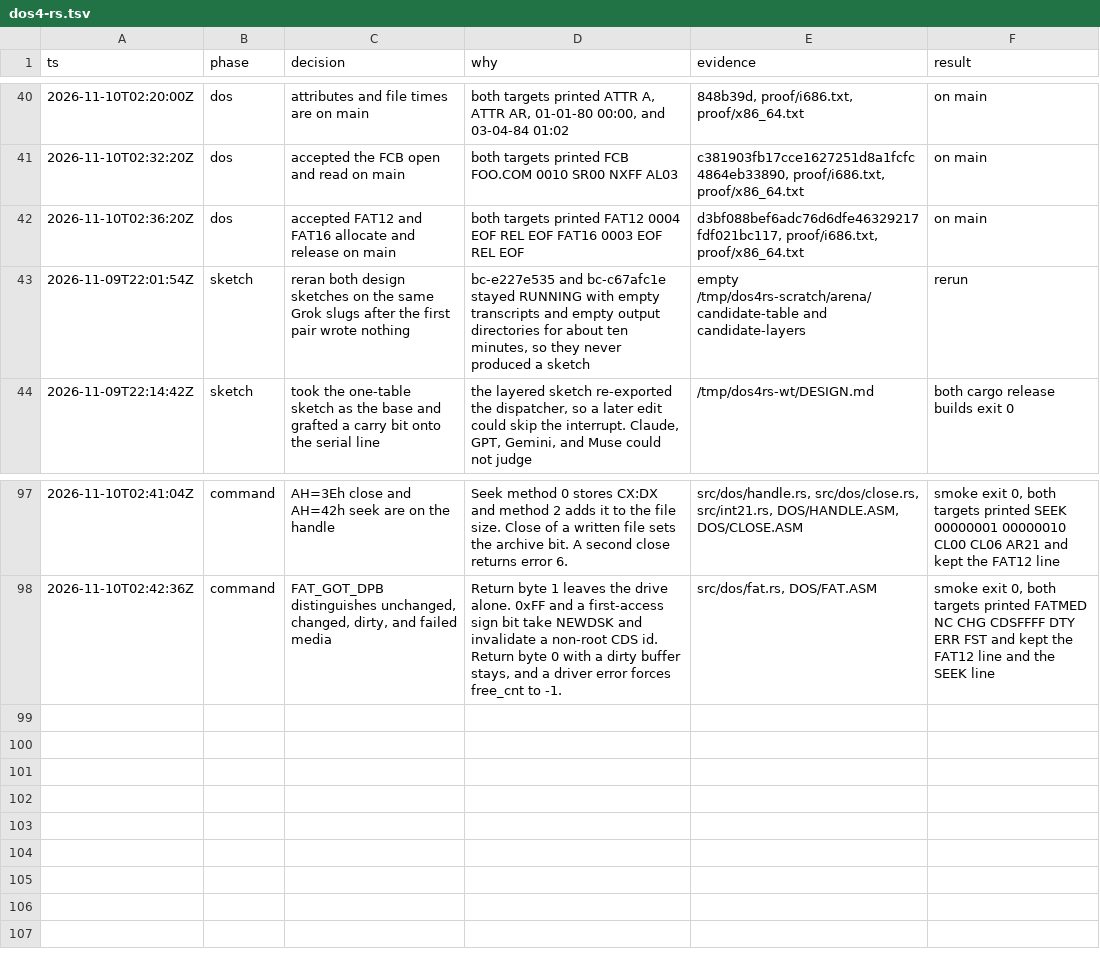
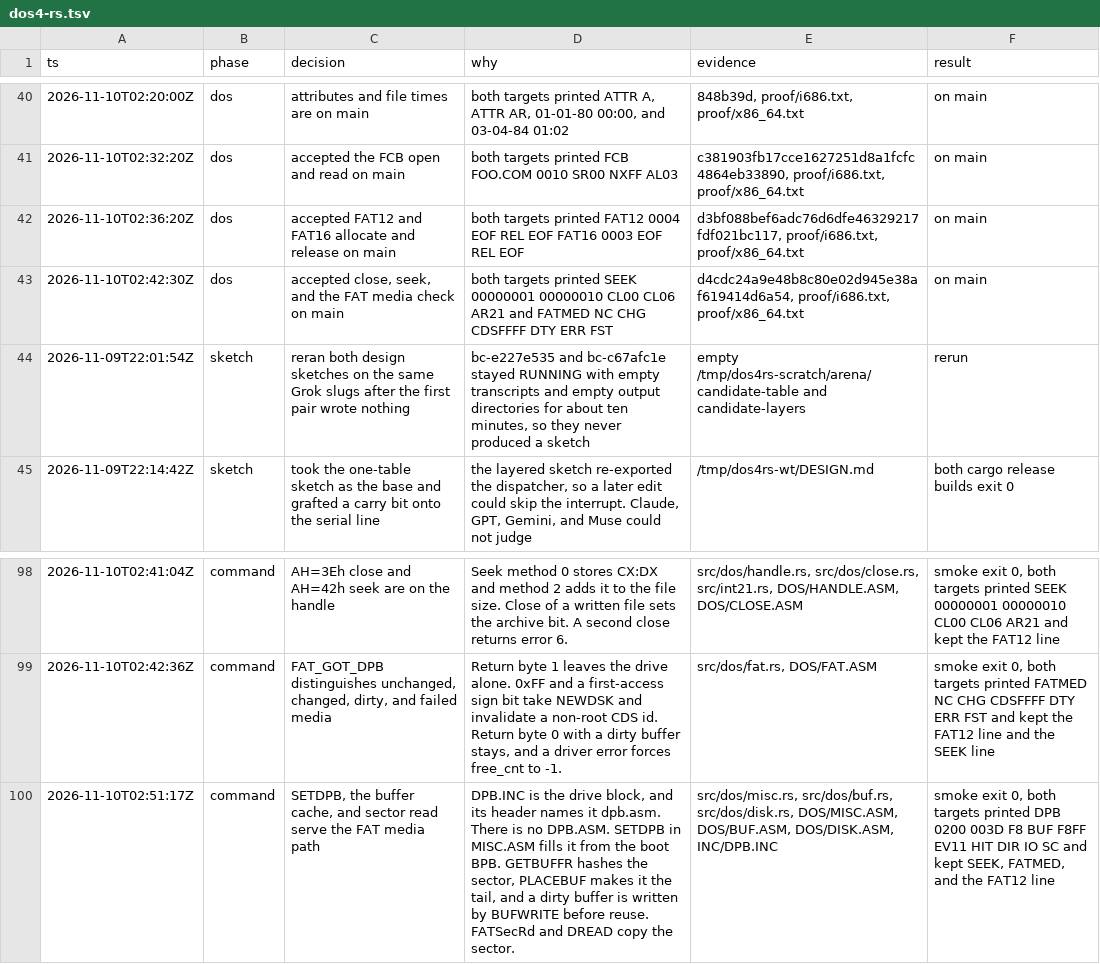
Before and after one commit to JamesLinYJ/DOS-RS, a TSV file: .audit/dos4-rs.tsv, drawn as a sheet; only a part is shown, gaps mark what is left out.

Commit message:
feat(dos): cache sectors and build the drive parameter block
SETDPB fills the DPB from the boot BPB. GETBUFFR keeps the sector in a
hashed buffer, and BUFWRITE stores a dirty buffer before that slot is
reused. FATSecRd and DREAD supply the bytes.

```diff
--- a/.audit/dos4-rs.tsv
+++ b/.audit/dos4-rs.tsv
@@ -42,2 +42,3 @@ ts	phase	decision	why	evidence	result
 2026-11-10T02:36:20Z	dos	accepted FAT12 and FAT16 allocate and release on main	both targets printed FAT12 0004 EOF REL EOF FAT16 0003 EOF REL EOF	d3bf088bef6adc76d6dfe46329217fdf021bc117, proof/i686.txt, proof/x86_64.txt	on main
+2026-11-10T02:42:30Z	dos	accepted close, seek, and the FAT media check on main	both targets printed SEEK 00000001 00000010 CL00 CL06 AR21 and FATMED NC CHG CDSFFFF DTY ERR FST	d4cdc24a9e48b8c80e02d945e38af619414d6a54, proof/i686.txt, proof/x86_64.txt	on main
 2026-11-09T22:01:54Z	sketch	reran both design sketches on the same Grok slugs after the first pair wrote nothing	bc-e227e535 and bc-c67afc1e stayed RUNNING with empty transcripts and empty output directories for about ten minutes, so they never produced a sketch	empty /tmp/dos4rs-scratch/arena/candidate-table and candidate-layers	rerun
@@ -98 +99,2 @@ ts	phase	decision	why	evidence	result
 2026-11-10T02:42:36Z	command	FAT_GOT_DPB distinguishes unchanged, changed, dirty, and failed media	Return byte 1 leaves the drive alone. 0xFF and a first-access sign bit take NEWDSK and invalidate a non-root CDS id. Return byte 0 with a dirty buffer stays, and a driver error forces free_cnt to -1.	src/dos/fat.rs, DOS/FAT.ASM	smoke exit 0, both targets printed FATMED NC CHG CDSFFFF DTY ERR FST and kept the FAT12 line and the SEEK line
+2026-11-10T02:51:17Z	command	SETDPB, the buffer cache, and sector read serve the FAT media path	DPB.INC is the drive block, and its header names it dpb.asm. There is no DPB.ASM. SETDPB in MISC.ASM fills it from the boot BPB. GETBUFFR hashes the sector, PLACEBUF makes it the tail, and a dirty buffer is written by BUFWRITE before reuse. FATSecRd and DREAD copy the sector.	src/dos/misc.rs, src/dos/buf.rs, src/dos/disk.rs, DOS/MISC.ASM, DOS/BUF.ASM, DOS/DISK.ASM, INC/DPB.INC	smoke exit 0, both targets printed DPB 0200 003D F8 BUF F8FF EV11 HIT DIR IO SC and kept SEEK, FATMED, and the FAT12 line
```
Also changed, not shown: checklist/v4.0.tsv, 9 other files.
